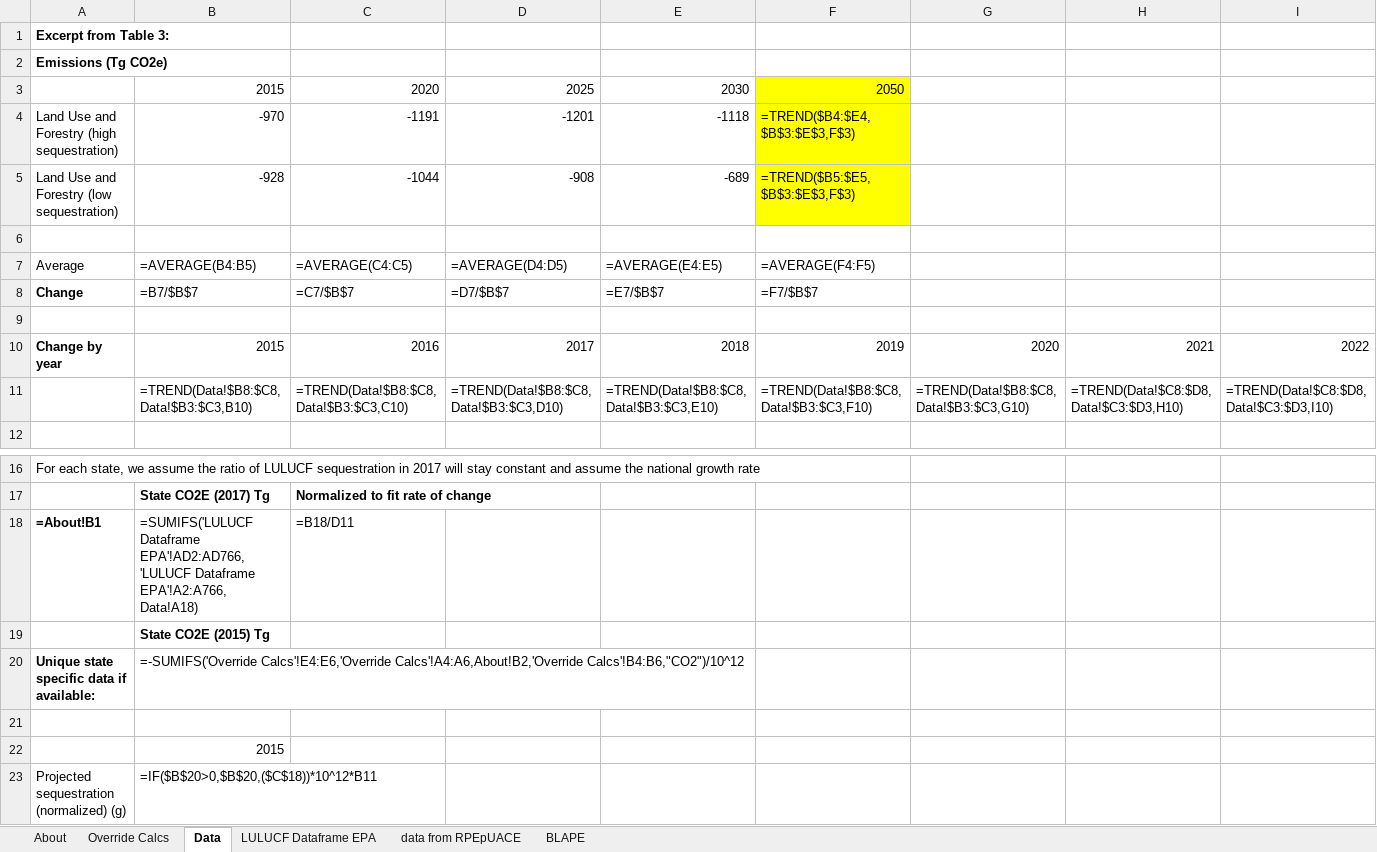
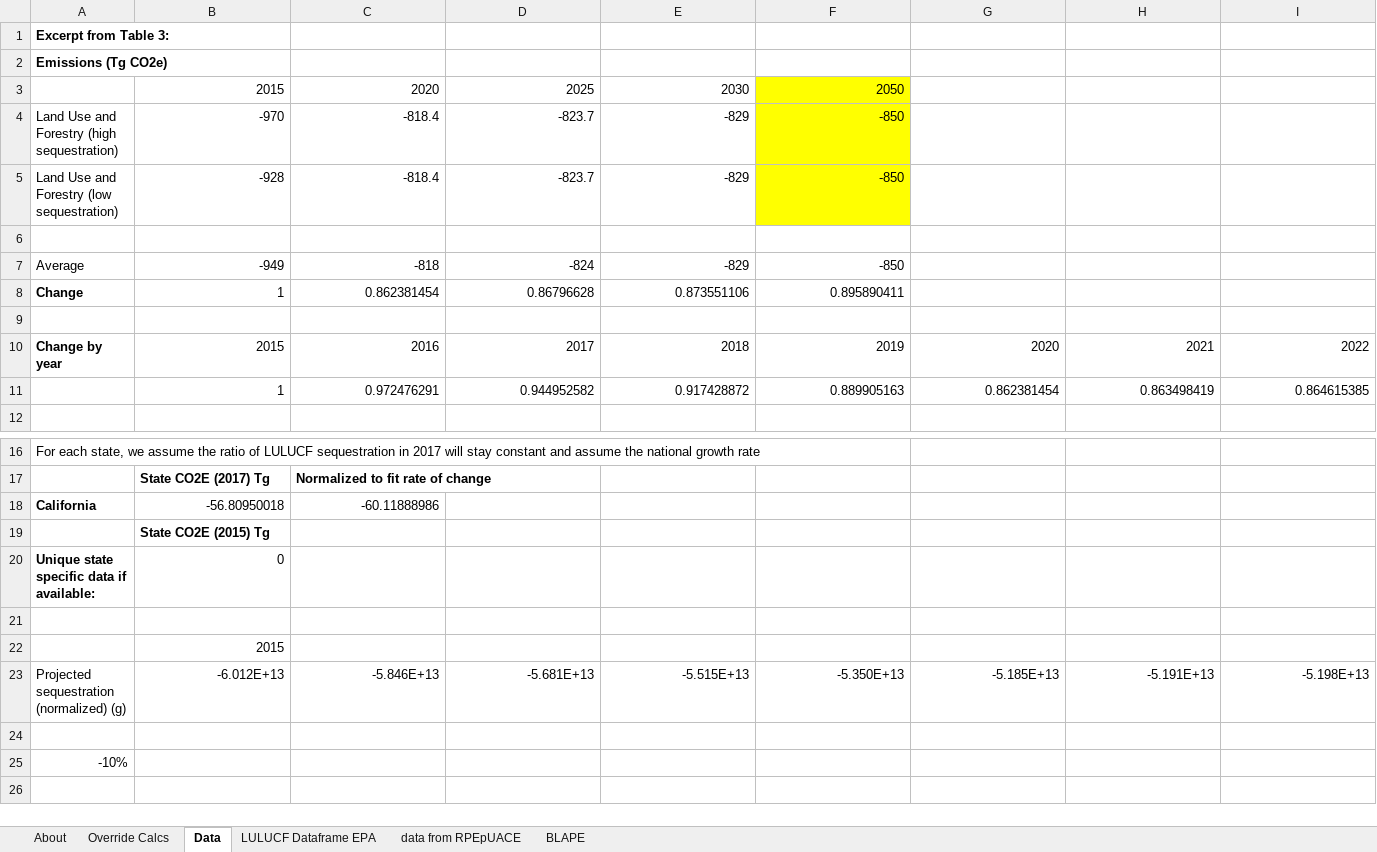
Before and after one commit to EnergyInnovation/eps-california, an Excel workbook: InputData/land/BLAPE/BAU LULUCF Anthro Pollutant Emis.xlsx, sheet Data, drawn as a sheet; only a part is shown, gaps mark what is left out; values as stored, in another font and other column widths than the file's, no borders; formulas without a stored value are shown as written; removed rows and columns are numbered as before the commit, all else as after; rows hold the shown columns only; the diff names each change by its address in the sheet, - before the commit and + after, or states it on an @@ line.

```diff
--- a/InputData/land/BLAPE/BAU LULUCF Anthro Pollutant Emis.xlsx (sheet Data)
+++ b/InputData/land/BLAPE/BAU LULUCF Anthro Pollutant Emis.xlsx (sheet Data)
-C4: -1191
+C4: -818.4
-D4: -1201
+D4: -823.7
-E4: -1118
+E4: -829
-F4: =TREND($B4:$E4,$B$3:$E$3,F$3)
+F4: -850
-C5: -1044
+C5: -818.4
-D5: -908
+D5: -823.7
-E5: -689
+E5: -829
-F5: =TREND($B5:$E5,$B$3:$E$3,F$3)
+F5: -850
-row 7: Average | =AVERAGE(B4:B5) | =AVERAGE(C4:C5) | =AVERAGE(D4:D5) | =AVERAGE(E4:E5) | =AVERAGE(F4:F5)
-row 8: Change | =B7/$B$7 | =C7/$B$7 | =D7/$B$7 | =E7/$B$7 | =F7/$B$7
+row 7: Average | -949 | -818 | -824 | -829 | -850
+row 8: Change | 1 | 0.862381454 | 0.86796628 | 0.873551106 | 0.895890411
-row 11:  | =TREND(Data!$B8:$C8,Data!$B3:$C3,B10) | =TREND(Data!$B8:$C8,Data!$B3:$C3,C10) | =TREND(Data!$B8:$C8,Data!$B3:$C3,D10) | =TREND(Data!$B8:$C8,Data!$B3:$C3,E10) | =TREND(Data!$B8:$C8,Data!$B3:$C3,F10) | =TREND(Data!$B8:$C8,Data!$B3:$C3,G10) | =TREND(Data!$C8:$D8,Data!$C3:$D3,H10) | =TREND(Data!$C8:$D8,Data!$C3:$D3,I10)
+row 11:  | 1 | 0.972476291 | 0.944952582 | 0.917428872 | 0.889905163 | 0.862381454 | 0.863498419 | 0.864615385
-row 18: =About!B1 | =SUMIFS('LULUCF Dataframe EPA'!AD2:AD766,'LULUCF Dataframe EPA'!A2:A766,Data!A18) | =B18/D11
+row 18: California | -56.80950018 | -60.11888986
-B20: =-SUMIFS('Override Calcs'!E4:E6,'Override Calcs'!A4:A6,About!B2,'Override Calcs'!B4:B6,"CO2")/10^12
+B20: 0
+row 23: Projected sequestration (normalized) (g) | -6.012E+13 | -5.846E+13 | -5.681E+13 | -5.515E+13 | -5.350E+13 | -5.185E+13 | -5.191E+13 | -5.198E+13
-row 24: Projected sequestration (normalized) (g) | =IF($B$20>0,$B$20,($C$18))*10^12*B11
+row 24: (empty)
+row 25: -10%
```
Also changed, not shown: sheet BLAPE, sheet Override Calcs, sheet LULUCF Dataframe EPA, sheet About, hidden cells, InputData/elec/ARpUIiRC/Ann Ret per Unit Inc in Relative Cost.xlsx, InputData/io-model/BObIC/BAU Output by ISIC Code.xlsx, 21 other files.
